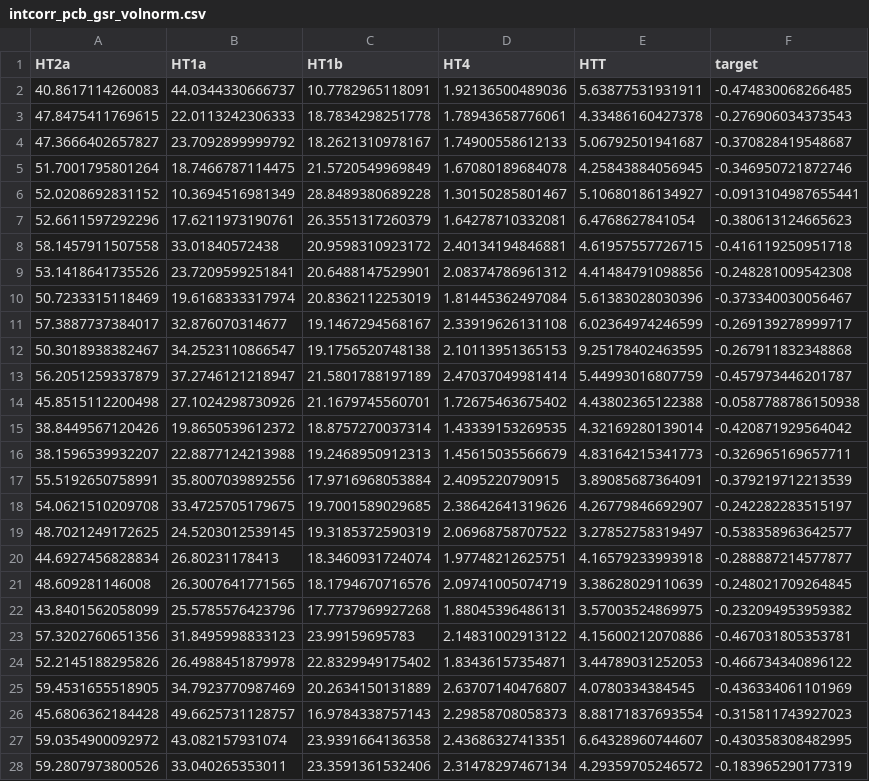
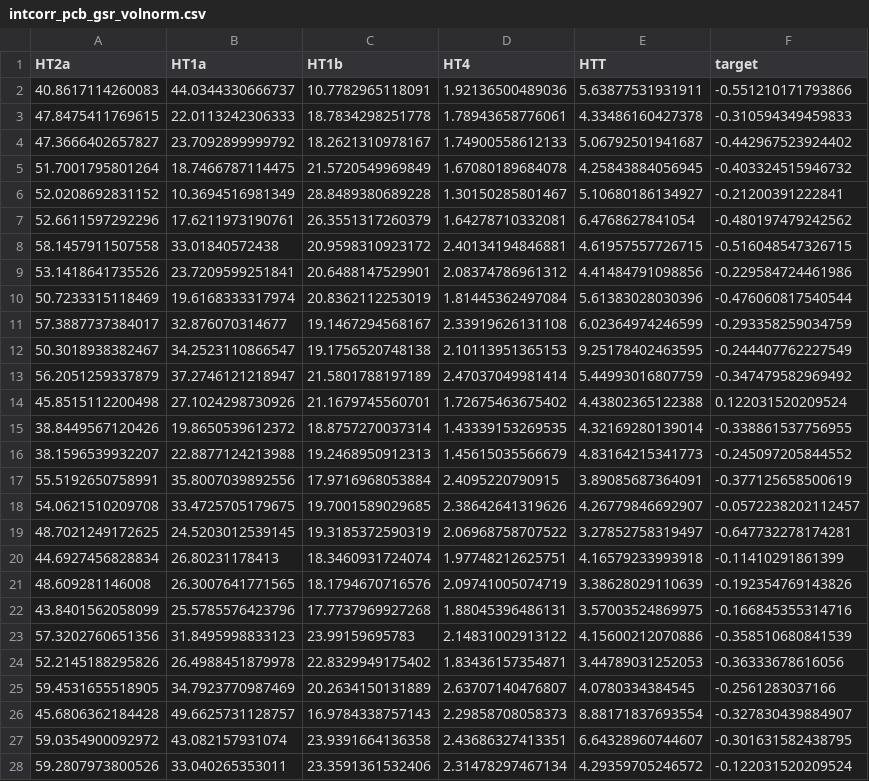
Before and after one commit to singlesp/DMT_NCT, a CSV file: results/dominance/intcorr_pcb_gsr_volnorm.csv, drawn as a sheet; only a part is shown; the diff covers the shown part only.

```diff
--- a/results/dominance/intcorr_pcb_gsr_volnorm.csv
+++ b/results/dominance/intcorr_pcb_gsr_volnorm.csv
@@ -1,28 +1,28 @@
 HT2a,HT1a,HT1b,HT4,HTT,target
-40.8617114260083,44.0344330666737,10.7782965118091,1.92136500489036,5.63877531931911,-0.474830068266485
-47.8475411769615,22.0113242306333,18.7834298251778,1.78943658776061,4.33486160427378,-0.276906034373543
-47.3666402657827,23.7092899999792,18.2621310978167,1.74900558612133,5.06792501941687,-0.370828419548687
-51.7001795801264,18.7466787114475,21.5720549969849,1.67080189684078,4.25843884056945,-0.346950721872746
-52.0208692831152,10.3694516981349,28.8489380689228,1.30150285801467,5.10680186134927,-0.0913104987655441
-52.6611597292296,17.6211973190761,26.3551317260379,1.64278710332081,6.4768627841054,-0.380613124665623
-58.1457911507558,33.01840572438,20.9598310923172,2.40134194846881,4.61957557726715,-0.416119250951718
-53.1418641735526,23.7209599251841,20.6488147529901,2.08374786961312,4.41484791098856,-0.248281009542308
-50.7233315118469,19.6168333317974,20.8362112253019,1.81445362497084,5.61383028030396,-0.373340030056467
-57.3887737384017,32.876070314677,19.1467294568167,2.33919626131108,6.02364974246599,-0.269139278999717
-50.3018938382467,34.2523110866547,19.1756520748138,2.10113951365153,9.25178402463595,-0.267911832348868
-56.2051259337879,37.2746121218947,21.5801788197189,2.47037049981414,5.44993016807759,-0.457973446201787
-45.8515112200498,27.1024298730926,21.1679745560701,1.72675463675402,4.43802365122388,-0.0587788786150938
-38.8449567120426,19.8650539612372,18.8757270037314,1.43339153269535,4.32169280139014,-0.420871929564042
-38.1596539932207,22.8877124213988,19.2468950912313,1.45615035566679,4.83164215341773,-0.326965169657711
-55.5192650758991,35.8007039892556,17.9716968053884,2.4095220790915,3.89085687364091,-0.379219712213539
-54.0621510209708,33.4725705179675,19.7001589029685,2.38642641319626,4.26779846692907,-0.242282283515197
-48.7021249172625,24.5203012539145,19.3185372590319,2.06968758707522,3.27852758319497,-0.538358963642577
-44.6927456828834,26.80231178413,18.3460931724074,1.97748212625751,4.16579233993918,-0.288887214577877
-48.609281146008,26.3007641771565,18.1794670716576,2.09741005074719,3.38628029110639,-0.248021709264845
-43.8401562058099,25.5785576423796,17.7737969927268,1.88045396486131,3.57003524869975,-0.232094953959382
-57.3202760651356,31.8495998833123,23.99159695783,2.14831002913122,4.15600212070886,-0.467031805353781
-52.2145188295826,26.4988451879978,22.8329949175402,1.83436157354871,3.44789031252053,-0.466734340896122
-59.4531655518905,34.7923770987469,20.2634150131889,2.63707140476807,4.0780334384545,-0.436334061101969
-45.6806362184428,49.6625731128757,16.9784338757143,2.29858708058373,8.88171837693554,-0.315811743927023
-59.0354900092972,43.082157931074,23.9391664136358,2.43686327413351,6.64328960744607,-0.430358308482995
-59.2807973800526,33.040265353011,23.3591361532406,2.31478297467134,4.29359705246572,-0.183965290177319
+40.8617114260083,44.0344330666737,10.7782965118091,1.92136500489036,5.63877531931911,-0.551210171793866
+47.8475411769615,22.0113242306333,18.7834298251778,1.78943658776061,4.33486160427378,-0.310594349459833
+47.3666402657827,23.7092899999792,18.2621310978167,1.74900558612133,5.06792501941687,-0.442967523924402
+51.7001795801264,18.7466787114475,21.5720549969849,1.67080189684078,4.25843884056945,-0.403324515946732
+52.0208692831152,10.3694516981349,28.8489380689228,1.30150285801467,5.10680186134927,-0.21200391222841
+52.6611597292296,17.6211973190761,26.3551317260379,1.64278710332081,6.4768627841054,-0.480197479242562
+58.1457911507558,33.01840572438,20.9598310923172,2.40134194846881,4.61957557726715,-0.516048547326715
+53.1418641735526,23.7209599251841,20.6488147529901,2.08374786961312,4.41484791098856,-0.229584724461986
+50.7233315118469,19.6168333317974,20.8362112253019,1.81445362497084,5.61383028030396,-0.476060817540544
+57.3887737384017,32.876070314677,19.1467294568167,2.33919626131108,6.02364974246599,-0.293358259034759
+50.3018938382467,34.2523110866547,19.1756520748138,2.10113951365153,9.25178402463595,-0.244407762227549
+56.2051259337879,37.2746121218947,21.5801788197189,2.47037049981414,5.44993016807759,-0.347479582969492
+45.8515112200498,27.1024298730926,21.1679745560701,1.72675463675402,4.43802365122388,0.122031520209524
+38.8449567120426,19.8650539612372,18.8757270037314,1.43339153269535,4.32169280139014,-0.338861537756955
+38.1596539932207,22.8877124213988,19.2468950912313,1.45615035566679,4.83164215341773,-0.245097205844552
+55.5192650758991,35.8007039892556,17.9716968053884,2.4095220790915,3.89085687364091,-0.377125658500619
+54.0621510209708,33.4725705179675,19.7001589029685,2.38642641319626,4.26779846692907,-0.0572238202112457
+48.7021249172625,24.5203012539145,19.3185372590319,2.06968758707522,3.27852758319497,-0.647732278174281
+44.6927456828834,26.80231178413,18.3460931724074,1.97748212625751,4.16579233993918,-0.11410291861399
+48.609281146008,26.3007641771565,18.1794670716576,2.09741005074719,3.38628029110639,-0.192354769143826
+43.8401562058099,25.5785576423796,17.7737969927268,1.88045396486131,3.57003524869975,-0.166845355314716
+57.3202760651356,31.8495998833123,23.99159695783,2.14831002913122,4.15600212070886,-0.358510680841539
+52.2145188295826,26.4988451879978,22.8329949175402,1.83436157354871,3.44789031252053,-0.36333678616056
+59.4531655518905,34.7923770987469,20.2634150131889,2.63707140476807,4.0780334384545,-0.2561283037166
+45.6806362184428,49.6625731128757,16.9784338757143,2.29858708058373,8.88171837693554,-0.327830439884907
+59.0354900092972,43.082157931074,23.9391664136358,2.43686327413351,6.64328960744607,-0.301631582438795
+59.2807973800526,33.040265353011,23.3591361532406,2.31478297467134,4.29359705246572,-0.122031520209524
```
Also changed, not shown: 89 edited cells elsewhere in this file, results/dominance/LZcorr_pcb_gsr_volnorm.csv, results/dominance/LZcorr_pcb_gsr_volnorm_DominanceLevels.csv, 4 other files.
